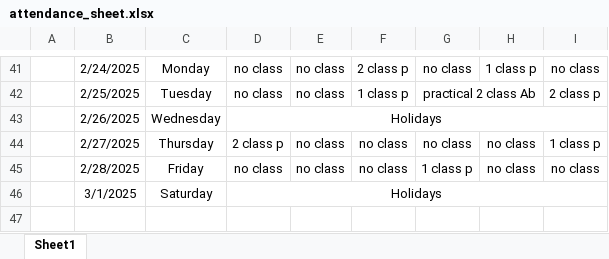
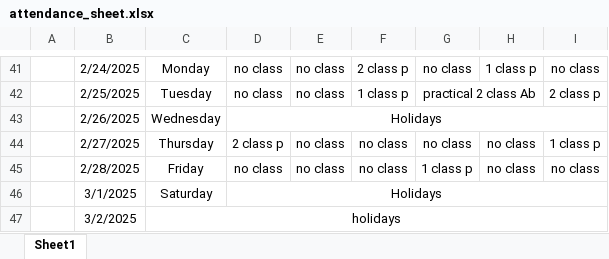
Before and after one commit to Sukdebrmondal/2nd_year_4th_semester, an Excel workbook: attendance_sheet.xlsx, sheet Sheet1, drawn as a sheet; only a part is shown, gaps mark what is left out; values as stored, in another font and other column widths than the file's, no borders; the diff names each change by its address in the sheet, - before the commit and + after, or states it on an @@ line.

Commit message:
date

```diff
--- a/attendance_sheet.xlsx (sheet Sheet1)
+++ b/attendance_sheet.xlsx (sheet Sheet1)
+row 47:  | 3/2/2025 | holidays
```
